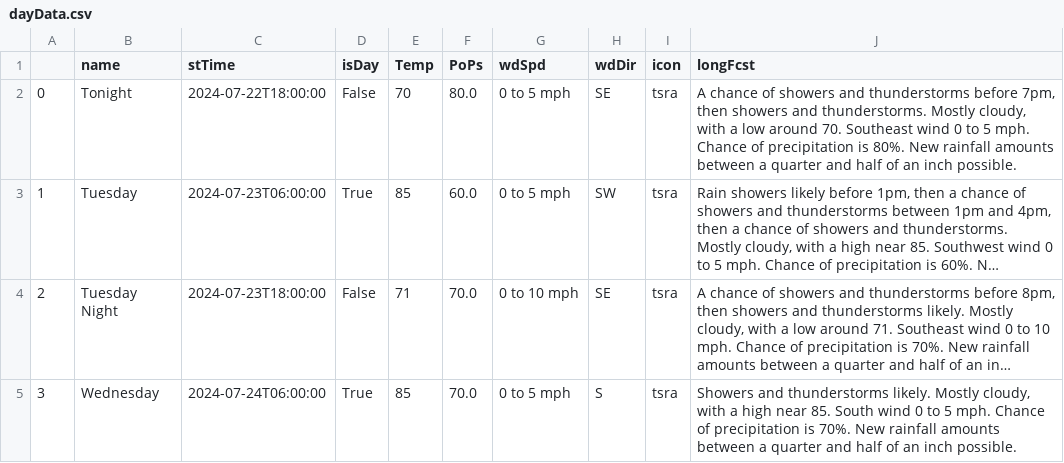
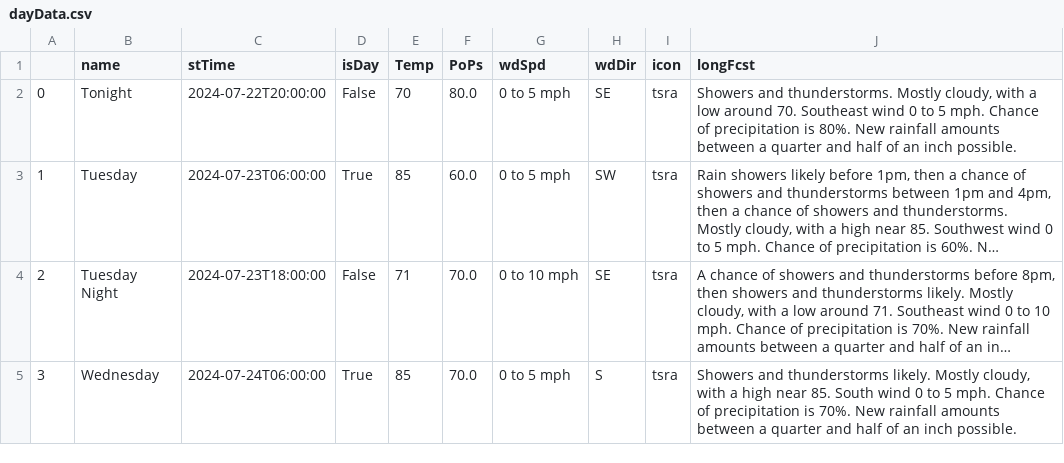
Before and after one commit to avinasharavind/weather-dashboard, a CSV file: files/dayData.csv, drawn as a sheet; only a part is shown; long unchanged cells end in …; the diff names each change by its address in the sheet, - before the commit and + after, or states it on an @@ line.

Commit message:
modified:   files/dayData.csv 	modified:   files/forecast.json 	modified:   files/hourData.csv 	modified:   files/hourly.json

```diff
--- a/files/dayData.csv
+++ b/files/dayData.csv
-C2 (stTime): 2024-07-22T18:00:00
+C2 (stTime): 2024-07-22T20:00:00
-J2 (longFcst): A chance of showers and thunderstorms before 7pm, then showers and thunderstorms.…
+J2 (longFcst): Showers and thunderstorms.…
```
Also changed, not shown: files/hourData.csv, 2 other files.
